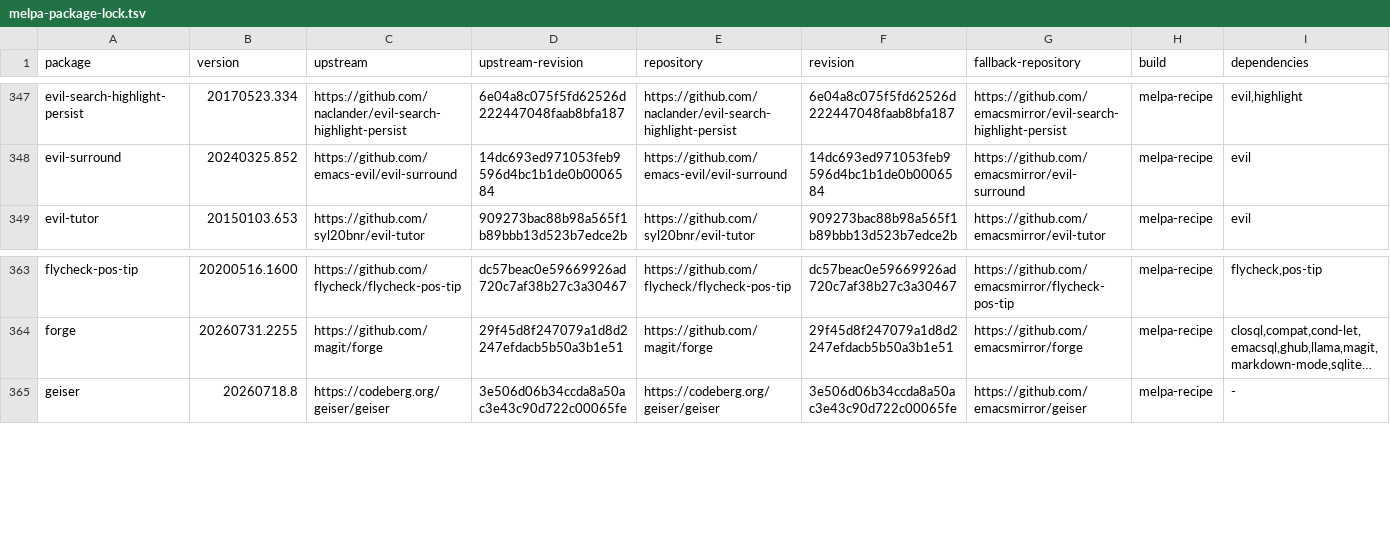
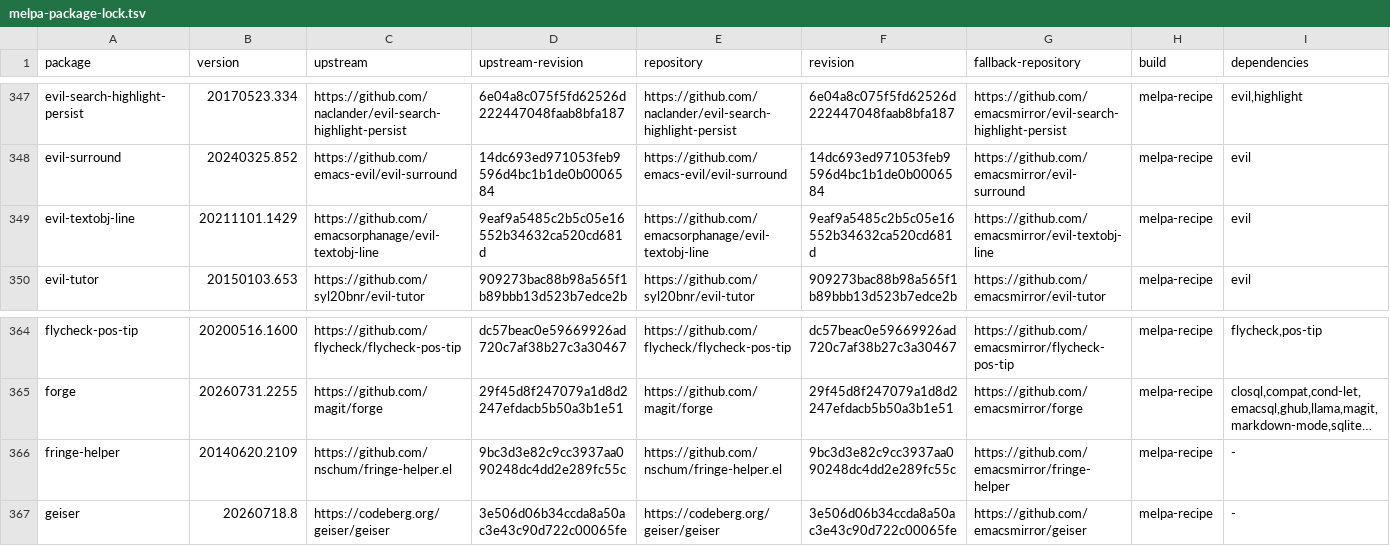
Before and after one commit to ArthurHeymans/neomacs, a TSV file: neomacs-melpa-tests/melpa-package-lock.tsv, drawn as a sheet; only a part is shown, gaps mark what is left out; long unchanged cells end in …; the diff names each change by its address in the sheet, - before the commit and + after, or states it on an @@ line.

Commit message:
test(melpa): cover fringe-helper workflows
Pin fringe-helper 20140620.2109 from upstream commit 9bc3d3e82c9cc3937aa090248dc4dd2e289fc55c with no third-party package dependencies.

Cover visual string conversion, bitmap definition with point insert/remove overlays, multi-line region insertion and cleanup, and stock library bitmap loading with a pinned batch fringe width.

GNU Emacs and Neomacs match in the shared-batch parity run.

```diff
--- a/neomacs-melpa-tests/melpa-package-lock.tsv
+++ b/neomacs-melpa-tests/melpa-package-lock.tsv
+row 349: evil-textobj-line | 20211101.1429 | https://github.com/emacsorphanage/evil-textobj-line | 9eaf9a5485c2b5c05e16552b34632ca520cd681d | https://github.com/emacsorphanage/evil-textobj-line | 9eaf9a5485c2b5c05e16552b34632ca520cd681d | https://github.com/emacsmirror/evil-textobj-line | melpa-recipe | evil
+row 366: fringe-helper | 20140620.2109 | https://github.com/nschum/fringe-helper.el | 9bc3d3e82c9cc3937aa090248dc4dd2e289fc55c | https://github.com/nschum/fringe-helper.el | 9bc3d3e82c9cc3937aa090248dc4dd2e289fc55c | https://github.com/emacsmirror/fringe-helper | melpa-recipe | -
```
Also changed, not shown: neomacs-melpa-tests/melpa-top500-roadmap.tsv, 7 other files.
